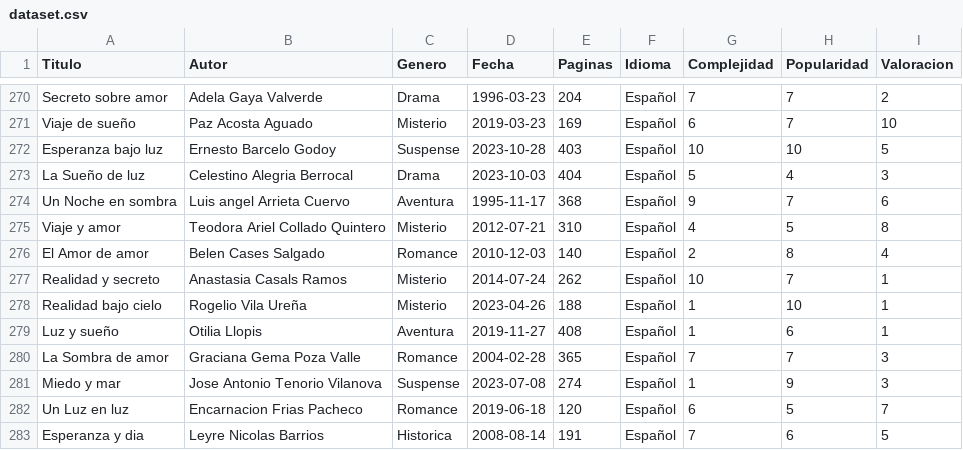
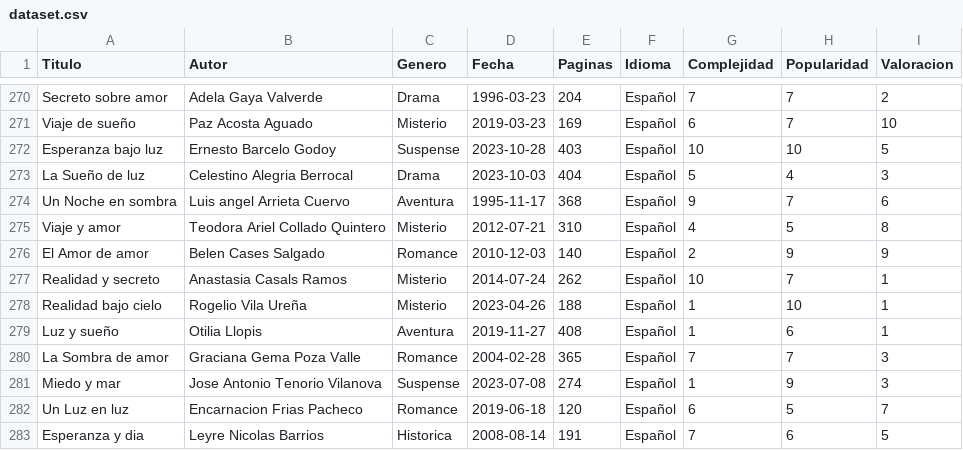
Before and after one commit to davidbenedictos/SBC-IA, a CSV file: dataset.csv, drawn as a sheet; only a part is shown, gaps mark what is left out.

Commit message:
updated dataset and instancias

```diff
--- a/dataset.csv
+++ b/dataset.csv
@@ -275,3 +275,3 @@ Un Noche en sombra,Luis angel Arrieta Cuervo,Aventura,1995-11-17,368,Español,9,
 Viaje y amor,Teodora Ariel Collado Quintero,Misterio,2012-07-21,310,Español,4,5,8
-El Amor de amor,Belen Cases Salgado,Romance,2010-12-03,140,Español,2,8,4
+El Amor de amor,Belen Cases Salgado,Romance,2010-12-03,140,Español,2,9,9
 Realidad y secreto,Anastasia Casals Ramos,Misterio,2014-07-24,262,Español,10,7,1
```
Also changed, not shown: 1 other file.
